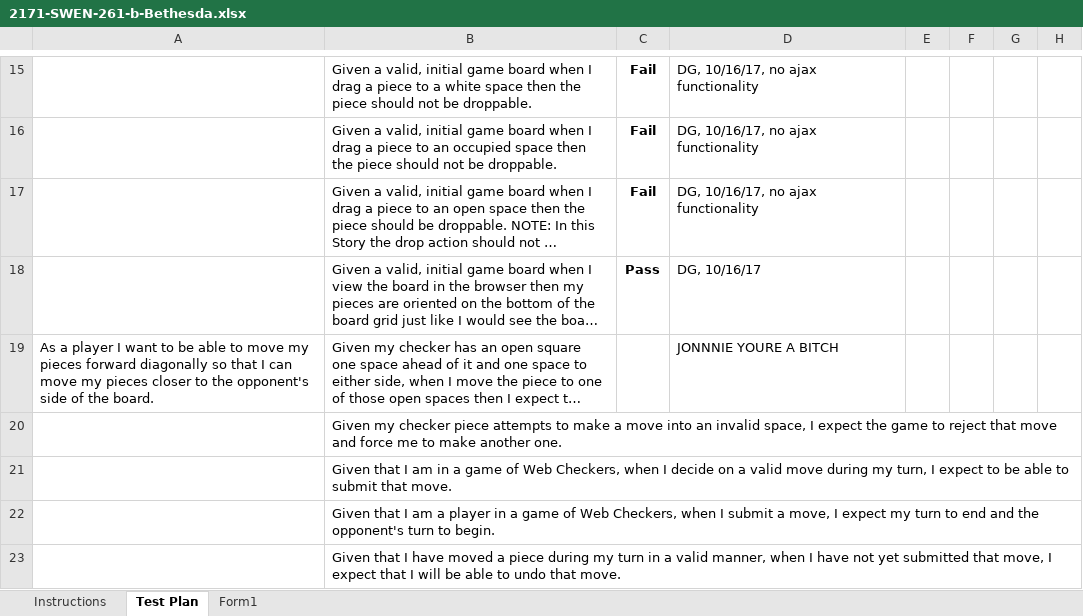
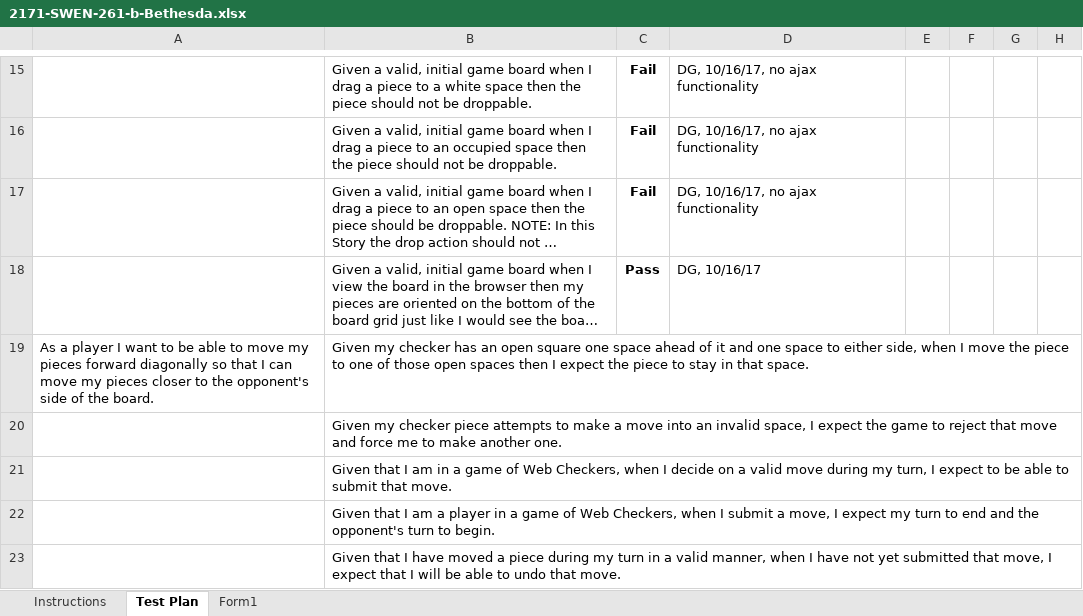
Before and after one commit to Jonathan-Eid/webcheckers, an Excel workbook: etc/2171-SWEN-261-b-Bethesda.xlsx, sheet Test Plan, drawn as a sheet; only a part is shown, gaps mark what is left out; long unchanged cells end in …; values as stored, in another font and other column widths than the file's, no borders; conditional formats not drawn; the diff names each change by its address in the sheet, - before the commit and + after, or states it on an @@ line.

```diff
--- a/etc/2171-SWEN-261-b-Bethesda.xlsx (sheet Test Plan)
+++ b/etc/2171-SWEN-261-b-Bethesda.xlsx (sheet Test Plan)
-D19: JONNNIE YOURE A BITCH
+D19: (empty)
```
Also changed, not shown: 7 other files.
